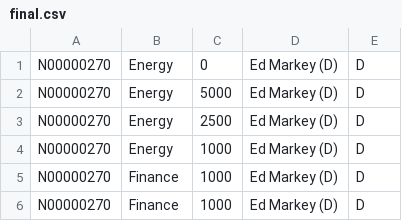
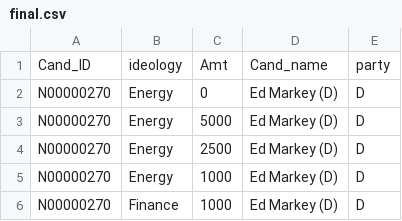
Before and after one commit to vineet247/money_in_politics, a CSV file: final.csv, drawn as a sheet; only a part is shown; the shorter side is filled out with more unchanged rows.

Commit message:
updated final.csv

```diff
--- a/final.csv
+++ b/final.csv
@@ -1 +1,2 @@
+Cand_ID,ideology,Amt,Cand_name,party
 N00000270,Energy,0, Ed Markey (D) , D
```
